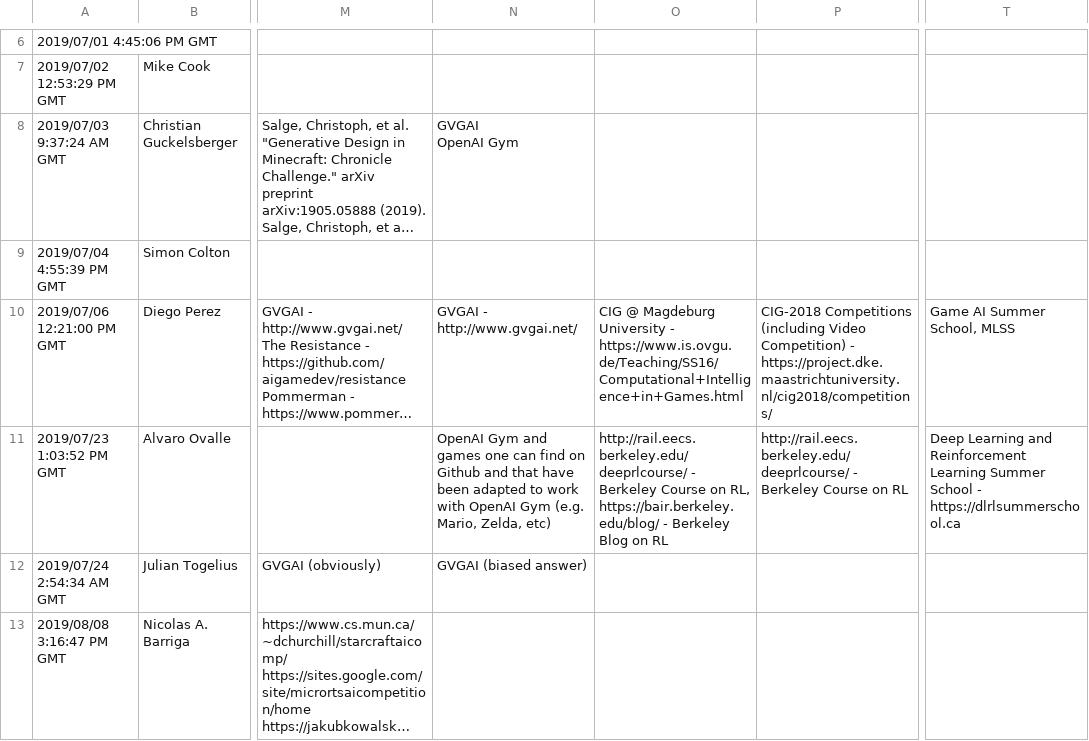
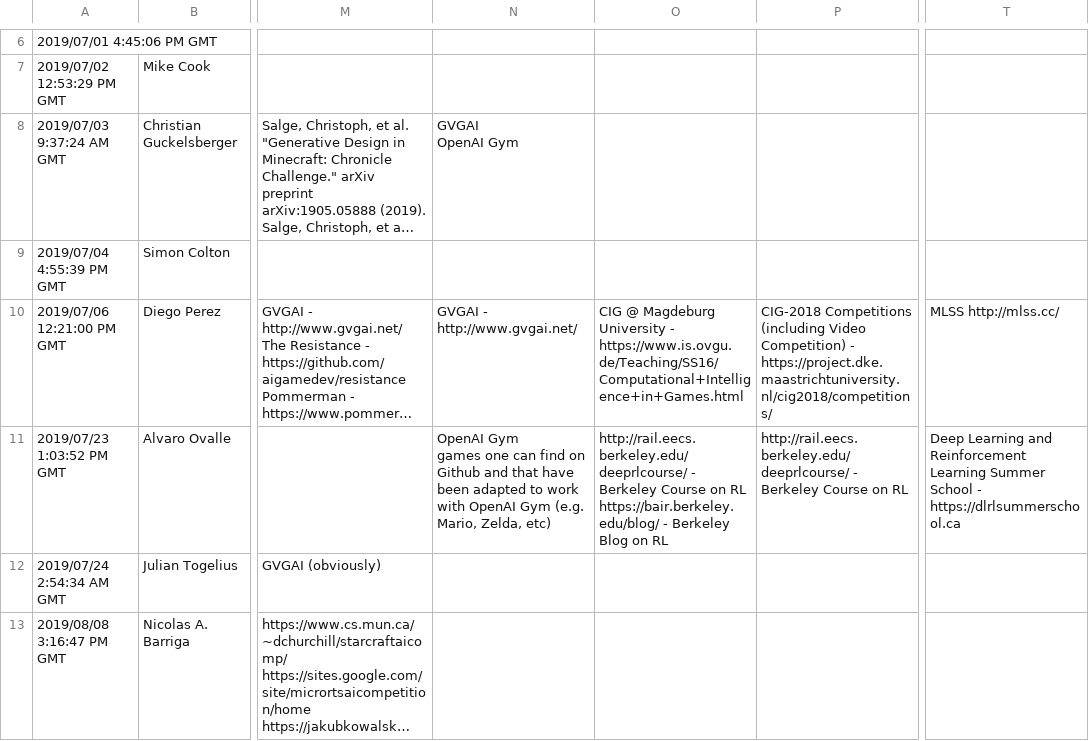
Before and after one commit to GAIGResearch/gameaisurvey, a CSV file: _data/Game AI Survey.csv, drawn as a sheet; only a part is shown, gaps mark what is left out; long unchanged cells end in …; ↵ is a line break in a cell; the diff covers the shown part only; the diff names each change by its address in the sheet, - before the commit and + after, or states it on an @@ line.

Commit message:
Update Game AI Survey.csv

```diff
--- a/_data/Game AI Survey.csv
+++ b/_data/Game AI Survey.csv
-T10: Game AI Summer School, MLSS
+T10: MLSS http://mlss.cc/
-N11: OpenAI Gym and games one…
+N11: OpenAI Gym ↵ games one…
-O11: …Course on RL, https://bair.berkeley.edu/blog/ -…
+O11: …Course on RL ↵ https://bair.berkeley.edu/blog/ -…
-N12: GVGAI (biased answer)
+N12: (empty)
```
Also changed, not shown: 14 edited cells elsewhere in this file.
